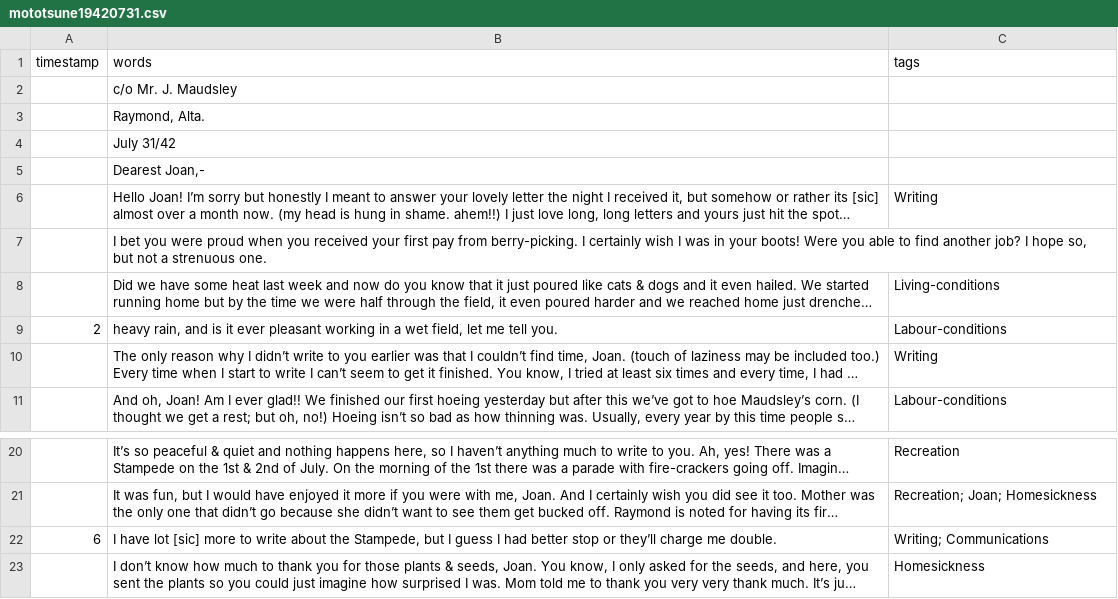
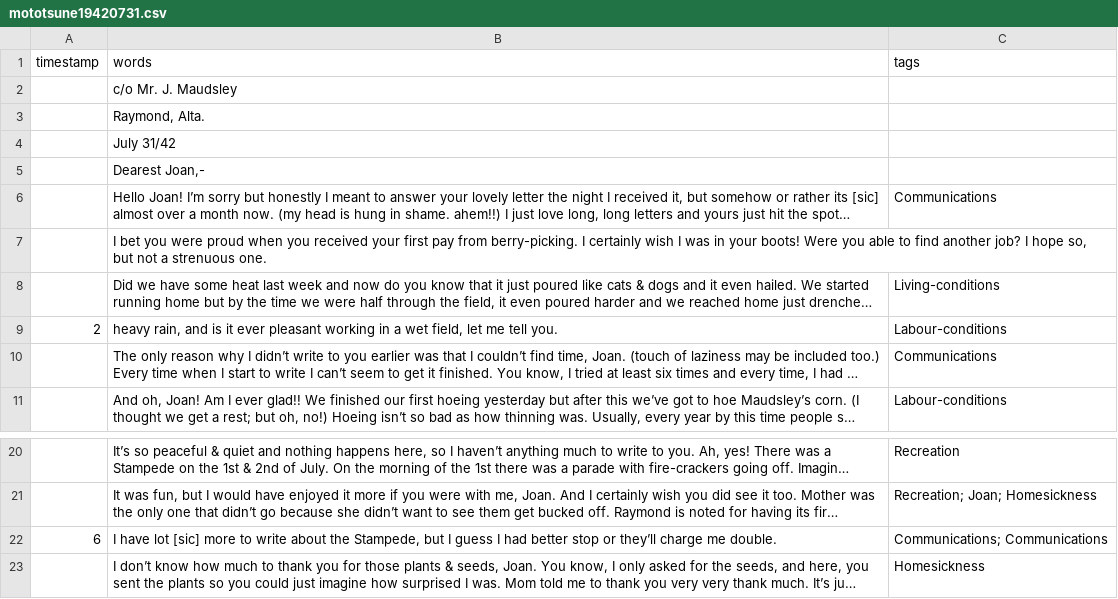
Before and after one commit to ubc-library-rbsc/gillis-2021_ohd, a CSV file: _data/transcripts/mototsune19420731.csv, drawn as a sheet; only a part is shown, gaps mark what is left out; long unchanged cells end in …; the diff names each change by its address in the sheet, - before the commit and + after, or states it on an @@ line.

```diff
--- a/_data/transcripts/mototsune19420731.csv
+++ b/_data/transcripts/mototsune19420731.csv
-C6 (tags): Writing
+C6 (tags): Communications
-C10 (tags): Writing
+C10 (tags): Communications
-C22 (tags): Writing; Communications
+C22 (tags): Communications; Communications
```
Also changed, not shown: _data/transcripts/ikeda.csv, _data/transcripts/mototsune19430424.csv, 22 other files.
